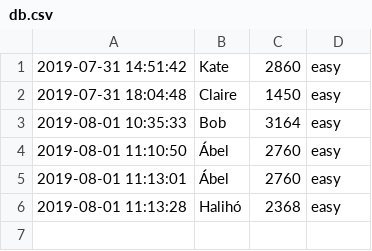
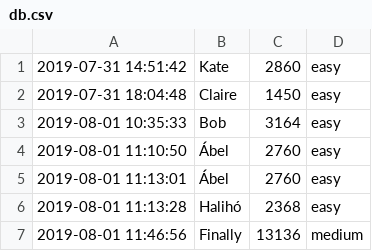
Before and after one commit to dolezsariza/minesweeperTW4, a CSV file: db/db.csv, drawn as a sheet.

```diff
--- a/db/db.csv
+++ b/db/db.csv
@@ -6 +6,2 @@
 2019-08-01 11:13:28;Halihó;2368;easy
+2019-08-01 11:46:56;Finally;13136;medium
```
Also changed, not shown: 1 other file.
